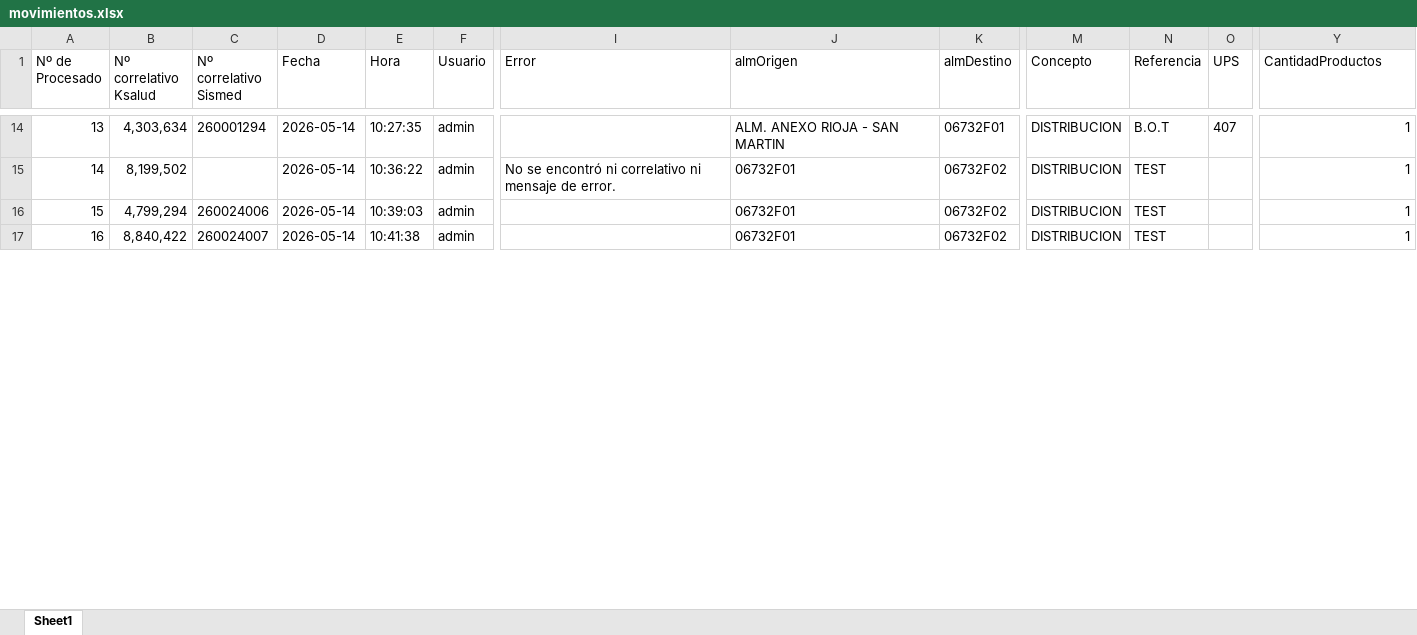
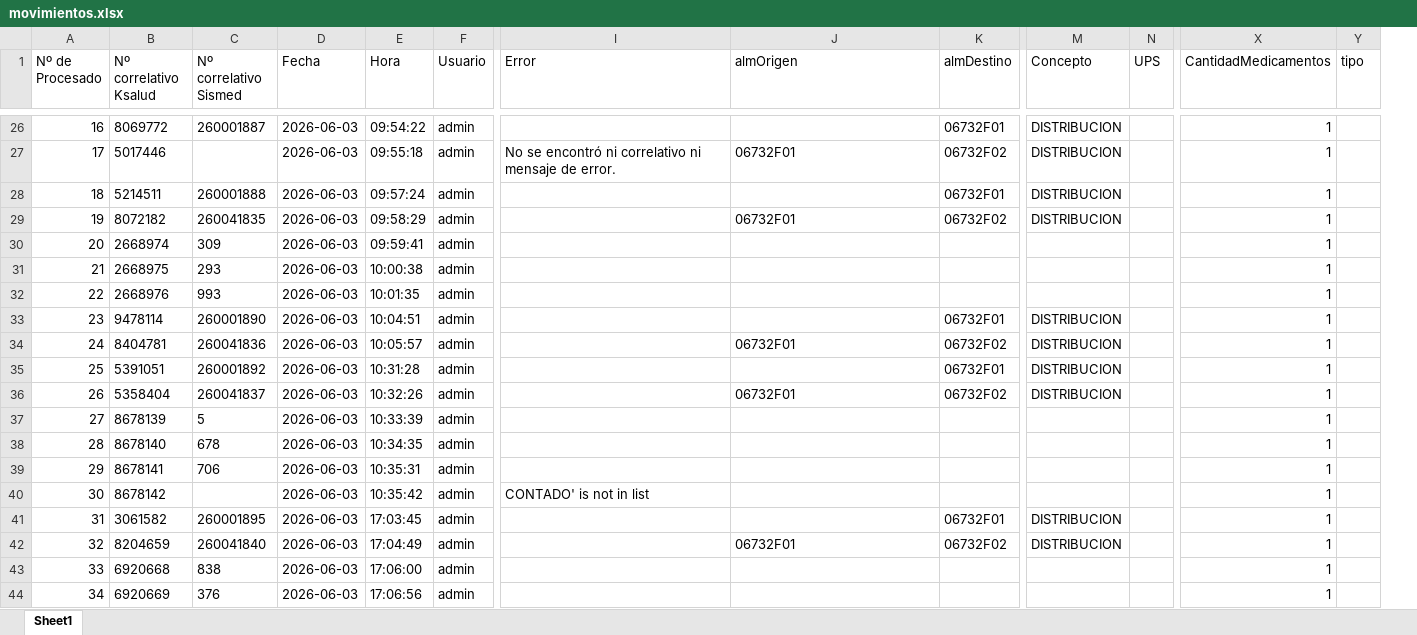
Before and after one commit to juliosoftloper174-lab/RPA-Farmacia-Sismed, an Excel workbook: movimientos.xlsx, sheet Sheet1, drawn as a sheet; only a part is shown, gaps mark what is left out; values as stored, in another font and other column widths than the file's, no borders; table styles not drawn; removed rows and columns are numbered as before the commit, all else as after; rows hold the shown columns only; the diff covers the shown part only; the diff names each change by its address in the sheet, - before the commit and + after, or states it on an @@ line.

```diff
--- a/movimientos.xlsx (sheet Sheet1)
+++ b/movimientos.xlsx (sheet Sheet1)
-column N (Referencia), rows 14-17: B.O.T | TEST | TEST | TEST
+column Y (tipo), empty
-X1: CantidadProductos
+X1: CantidadMedicamentos
@@ column A (Nº de Procesado) renumbered between rows 11 and 107 @@
-B26 (Nº correlativo Ksalud): 4,303,634
+B26 (Nº correlativo Ksalud): 8069772
-C26 (Nº correlativo Sismed): 260001294
+C26 (Nº correlativo Sismed): 260001887
-D26:D27 (Fecha): 2026-05-14
+D26:D27 (Fecha): 2026-06-03
-E26 (Hora): 10:27:35
+E26 (Hora): 09:54:22
-J26 (almOrigen): ALM. ANEXO RIOJA - SAN MARTIN
+J26 (almOrigen): (empty)
-N26 (UPS): 407
+N26 (UPS): (empty)
-B27 (Nº correlativo Ksalud): 8,199,502
+B27 (Nº correlativo Ksalud): 5017446
-E27 (Hora): 10:36:22
+E27 (Hora): 09:55:18
+row 28: 18 | 5214511 | 260001888 | 2026-06-03 | 09:57:24 | admin |  |  | 06732F01 | DISTRIBUCION |  | 1
+row 29: 19 | 8072182 | 260041835 | 2026-06-03 | 09:58:29 | admin |  | 06732F01 | 06732F02 | DISTRIBUCION |  | 1
+row 30: 20 | 2668974 | 309 | 2026-06-03 | 09:59:41 | admin |  |  |  |  |  | 1
+row 31: 21 | 2668975 | 293 | 2026-06-03 | 10:00:38 | admin |  |  |  |  |  | 1
+row 32: 22 | 2668976 | 993 | 2026-06-03 | 10:01:35 | admin |  |  |  |  |  | 1
+row 33: 23 | 9478114 | 260001890 | 2026-06-03 | 10:04:51 | admin |  |  | 06732F01 | DISTRIBUCION |  | 1
-B34 (Nº correlativo Ksalud): 4,799,294
+B34 (Nº correlativo Ksalud): 8404781
-C34 (Nº correlativo Sismed): 260024006
+C34 (Nº correlativo Sismed): 260041836
-D34 (Fecha): 2026-05-14
+D34 (Fecha): 2026-06-03
-E34 (Hora): 10:39:03
+E34 (Hora): 10:05:57
+row 35: 25 | 5391051 | 260001892 | 2026-06-03 | 10:31:28 | admin |  |  | 06732F01 | DISTRIBUCION |  | 1
-B36 (Nº correlativo Ksalud): 8,840,422
+B36 (Nº correlativo Ksalud): 5358404
-C36 (Nº correlativo Sismed): 260024007
+C36 (Nº correlativo Sismed): 260041837
-D36 (Fecha): 2026-05-14
+D36 (Fecha): 2026-06-03
-E36 (Hora): 10:41:38
+E36 (Hora): 10:32:26
+row 37: 27 | 8678139 | 5 | 2026-06-03 | 10:33:39 | admin |  |  |  |  |  | 1
+row 38: 28 | 8678140 | 678 | 2026-06-03 | 10:34:35 | admin |  |  |  |  |  | 1
+row 39: 29 | 8678141 | 706 | 2026-06-03 | 10:35:31 | admin |  |  |  |  |  | 1
+row 40: 30 | 8678142 |  | 2026-06-03 | 10:35:42 | admin | CONTADO' is not in list |  |  |  |  | 1
+row 41: 31 | 3061582 | 260001895 | 2026-06-03 | 17:03:45 | admin |  |  | 06732F01 | DISTRIBUCION |  | 1
+row 42: 32 | 8204659 | 260041840 | 2026-06-03 | 17:04:49 | admin |  | 06732F01 | 06732F02 | DISTRIBUCION |  | 1
+row 43: 33 | 6920668 | 838 | 2026-06-03 | 17:06:00 | admin |  |  |  |  |  | 1
+row 44: 34 | 6920669 | 376 | 2026-06-03 | 17:06:56 | admin |  |  |  |  |  | 1
```
Also changed, not shown: 75 added rows, 7 removed rows and 97 edited cells elsewhere in this sheet, 11 other files.
